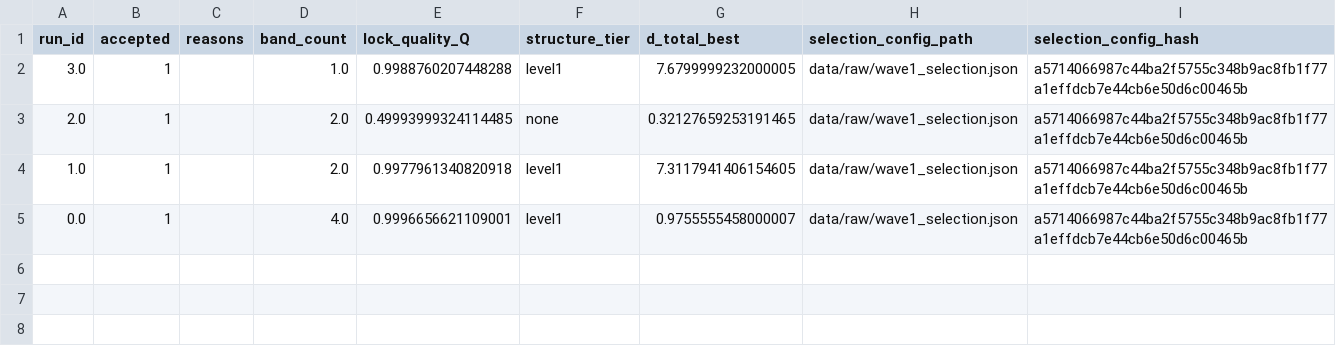
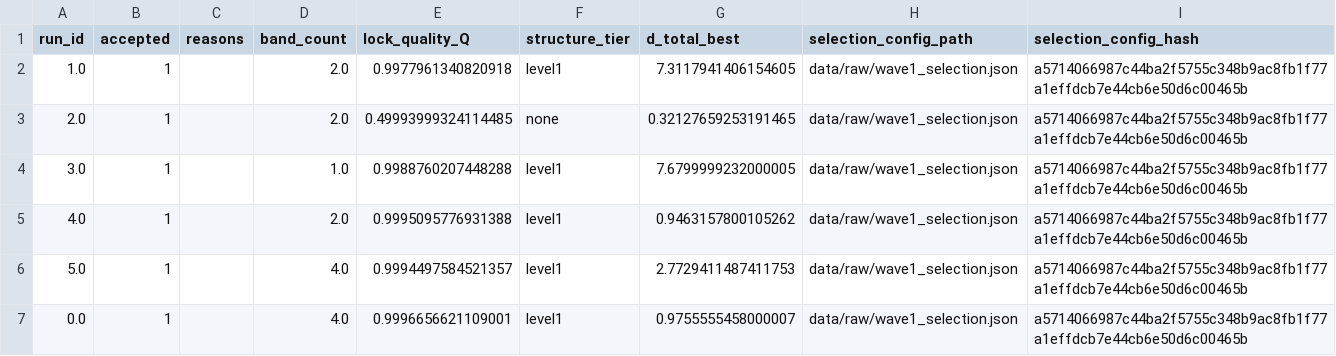
Before and after one commit to cesaragostino/doft-study05-internal-string-layers-below-quark, a CSV file: data/processed/ola1/ola1_blocks_selection.csv, drawn as a sheet.

```diff
--- a/data/processed/ola1/ola1_blocks_selection.csv
+++ b/data/processed/ola1/ola1_blocks_selection.csv
@@ -1,5 +1,7 @@
 run_id,accepted,reasons,band_count,lock_quality_Q,structure_tier,d_total_best,selection_config_path,selection_config_hash
+1.0,1,,2.0,0.9977961340820918,level1,7.3117941406154605,data/raw/wave1_selection.json,a5714066987c44ba2f5755c348b9ac8fb1f77a1effdcb7e44cb6e50d6c00465b
+2.0,1,,2.0,0.49993999324114485,none,0.32127659253191465,data/raw/wave1_selection.json,a5714066987c44ba2f5755c348b9ac8fb1f77a1effdcb7e44cb6e50d6c00465b
 3.0,1,,1.0,0.9988760207448288,level1,7.6799999232000005,data/raw/wave1_selection.json,a5714066987c44ba2f5755c348b9ac8fb1f77a1effdcb7e44cb6e50d6c00465b
-2.0,1,,2.0,0.49993999324114485,none,0.32127659253191465,data/raw/wave1_selection.json,a5714066987c44ba2f5755c348b9ac8fb1f77a1effdcb7e44cb6e50d6c00465b
-1.0,1,,2.0,0.9977961340820918,level1,7.3117941406154605,data/raw/wave1_selection.json,a5714066987c44ba2f5755c348b9ac8fb1f77a1effdcb7e44cb6e50d6c00465b
+4.0,1,,2.0,0.9995095776931388,level1,0.9463157800105262,data/raw/wave1_selection.json,a5714066987c44ba2f5755c348b9ac8fb1f77a1effdcb7e44cb6e50d6c00465b
+5.0,1,,4.0,0.9994497584521357,level1,2.7729411487411753,data/raw/wave1_selection.json,a5714066987c44ba2f5755c348b9ac8fb1f77a1effdcb7e44cb6e50d6c00465b
 0.0,1,,4.0,0.9996656621109001,level1,0.9755555458000007,data/raw/wave1_selection.json,a5714066987c44ba2f5755c348b9ac8fb1f77a1effdcb7e44cb6e50d6c00465b
```
Also changed, not shown: data/processed/digest/ola1/best_match_per_run.csv, data/processed/ola1/Ola1_3-2-5_all_runs_proxies.csv, 7 other files.
